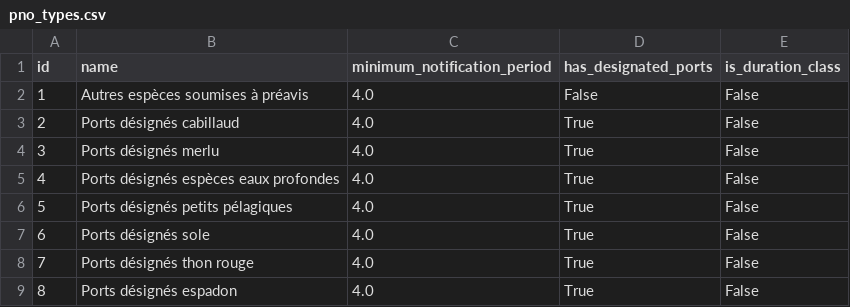
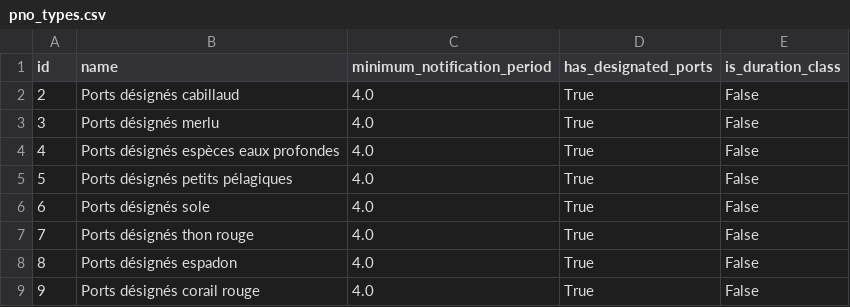
Before and after one commit to MTES-MCT/monitorfish, a CSV file: pipeline/src/data/pno_types.csv, drawn as a sheet; only a part is shown; the shorter side is filled out with more unchanged rows; the diff names each change by its address in the sheet, - before the commit and + after, or states it on an @@ line.

```diff
--- a/pipeline/src/data/pno_types.csv
+++ b/pipeline/src/data/pno_types.csv
-row 2: 1 | Autres espèces soumises à préavis | 4.0 | False | False
```
Also changed, not shown: pipeline/src/data/pno_type_rules.csv, 3 other files.
